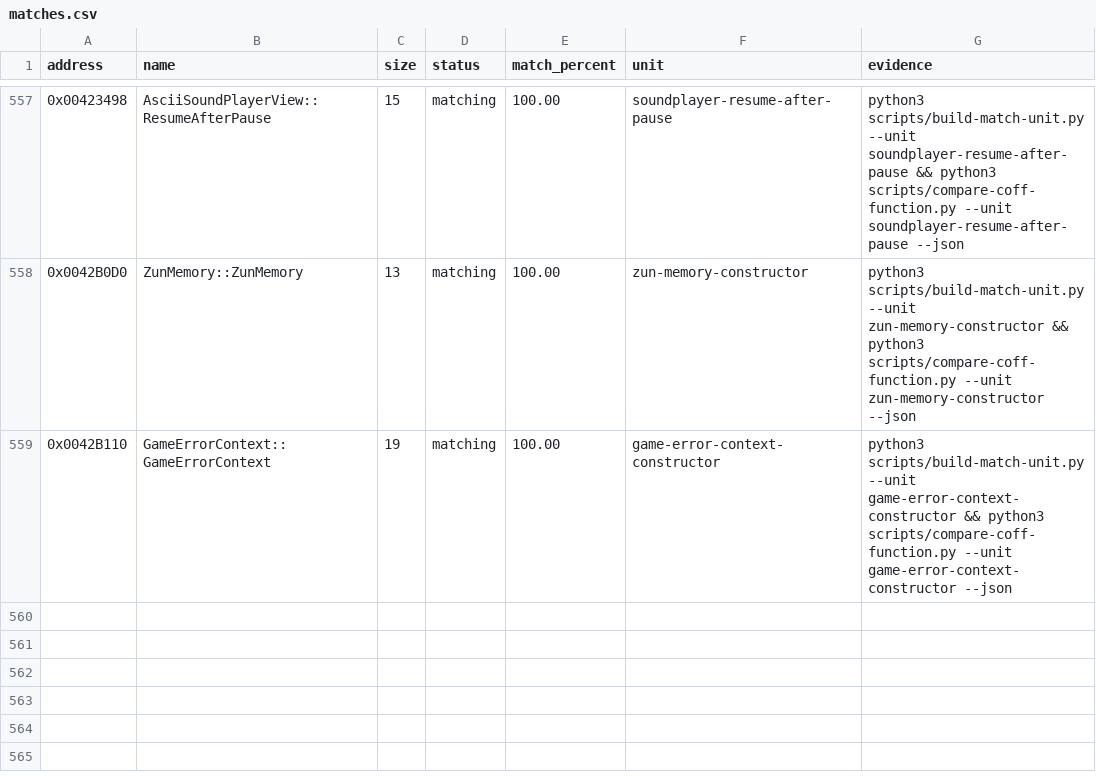
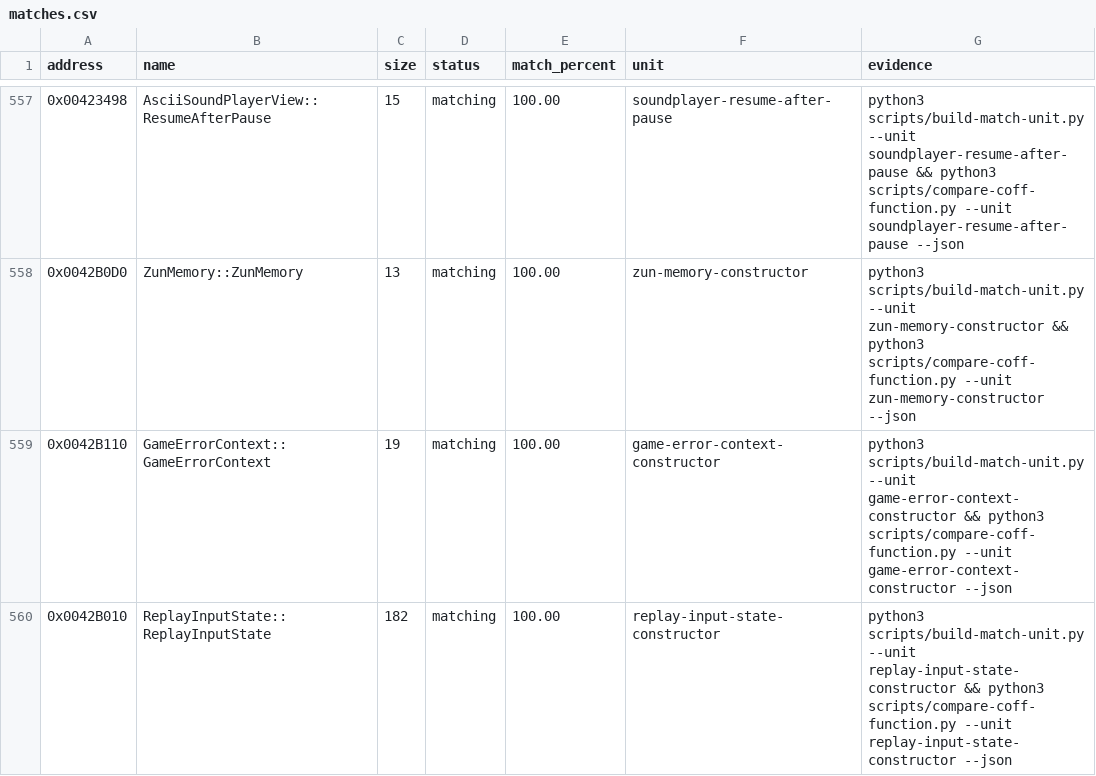
Before and after one commit to N0zoM1z0/th09, a CSV file: config/matches.csv, drawn as a sheet; only a part is shown, gaps mark what is left out; the diff names each change by its address in the sheet, - before the commit and + after, or states it on an @@ line.

```diff
--- a/config/matches.csv
+++ b/config/matches.csv
+row 560: 0x0042B010 | ReplayInputState::ReplayInputState | 182 | matching | 100.00 | replay-input-state-constructor | python3 scripts/build-match-unit.py --unit replay-input-state-constructor && python3 scripts/compare-coff-function.py --unit replay-input-state-constructor --json
```
Also changed, not shown: config/function-origins.csv, config/functions.csv, 8 other files.
